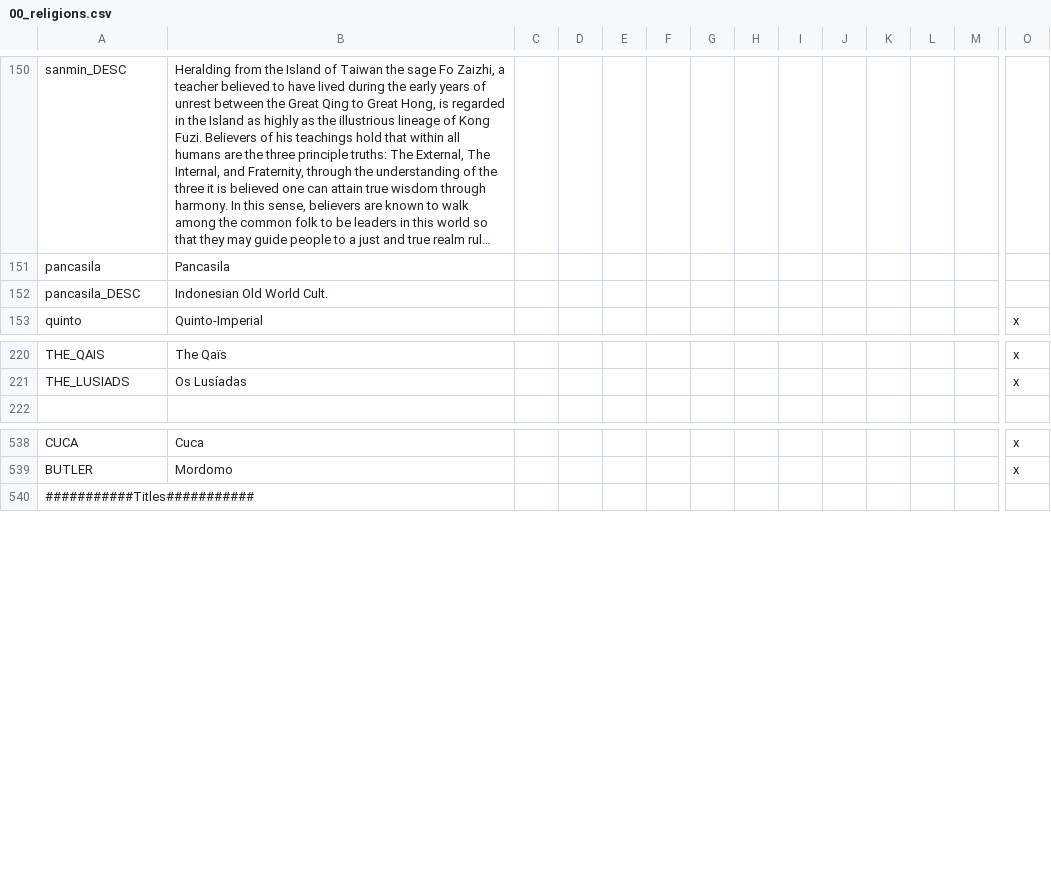
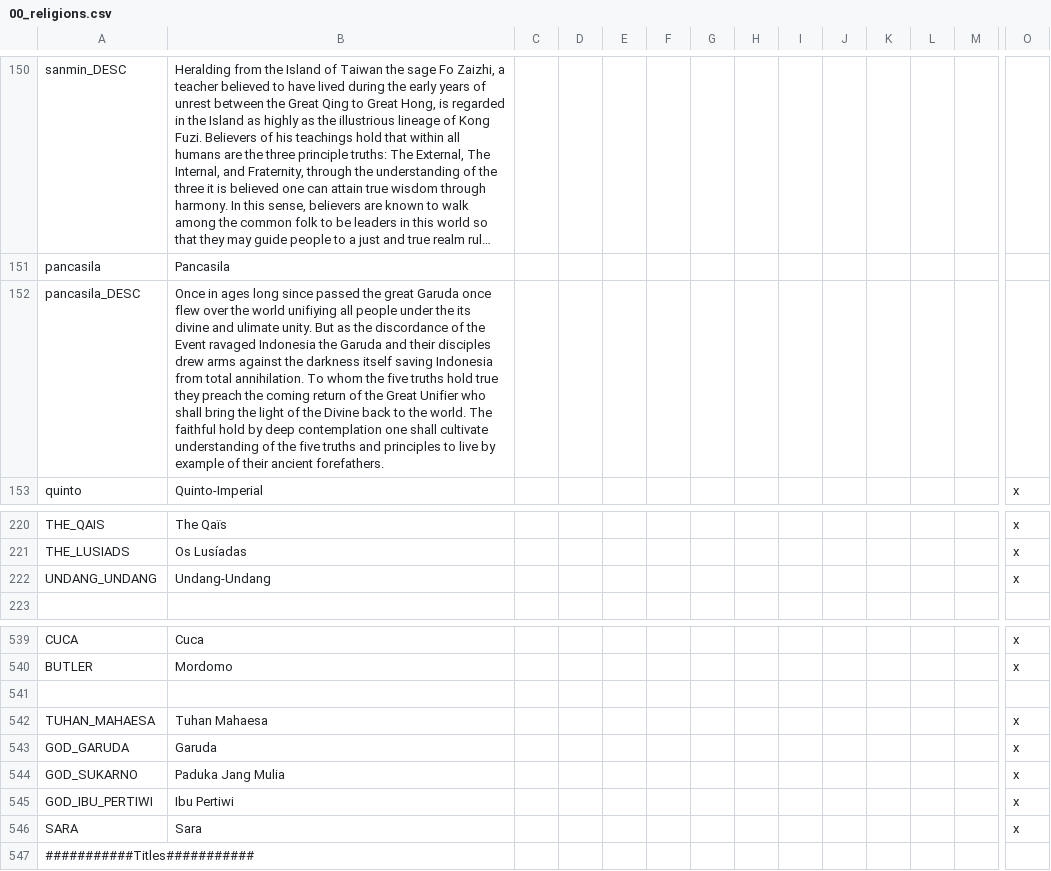
Before and after one commit to derdang/posttoyo, a CSV file: After the End Orientalis/localisation/00_religions.csv, drawn as a sheet; only a part is shown, gaps mark what is left out; long unchanged cells end in …; rows hold the shown columns only; the diff names each change by its address in the sheet, - before the commit and + after, or states it on an @@ line.

```diff
--- a/After the End Orientalis/localisation/00_religions.csv
+++ b/After the End Orientalis/localisation/00_religions.csv
-B152: Indonesian Old World Cult.
+B152: Once in ages long since passed the great Garuda once flew over the world unifiying all people under the its divine and ulimate unity. But as the discordance of the Event ravaged Indonesia the Garuda and their disciples drew arms against the darkness itself saving Indonesia from total annihilation. To whom the five truths hold true they preach the coming return of the Great Unifier who shall bring the light of the Divine back to the world. The faithful hold by deep contemplation one shall cultivate understanding of the five truths and principles to live by example of their ancient forefathers.
+row 222: UNDANG_UNDANG | Undang-Undang |  |  |  |  |  |  |  |  |  |  |  | x
+row 541: (empty)
+row 542: TUHAN_MAHAESA | Tuhan Mahaesa |  |  |  |  |  |  |  |  |  |  |  | x
+row 543: GOD_GARUDA | Garuda |  |  |  |  |  |  |  |  |  |  |  | x
+row 544: GOD_SUKARNO | Paduka Jang Mulia |  |  |  |  |  |  |  |  |  |  |  | x
+row 545: GOD_IBU_PERTIWI | Ibu Pertiwi |  |  |  |  |  |  |  |  |  |  |  | x
+row 546: SARA | Sara |  |  |  |  |  |  |  |  |  |  |  | x
```
Also changed, not shown: 4 other files.
